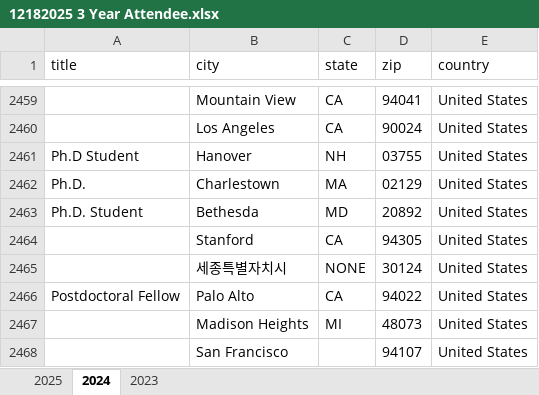
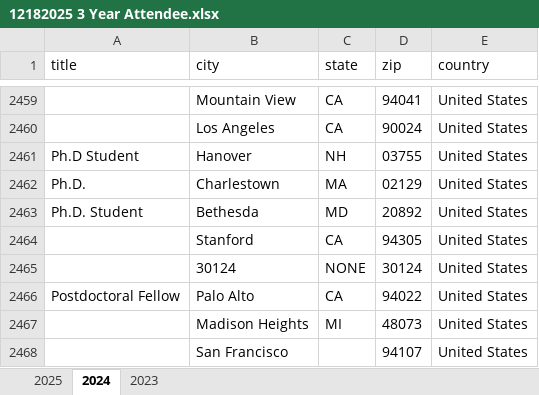
Before and after one commit to dnacombo/OHBMCarbonFootprint, an Excel workbook: data/12182025 3 Year Attendee.xlsx, sheet 2024, drawn as a sheet; only a part is shown, gaps mark what is left out; values as stored, in another font and other column widths than the file's, no borders; charts and pictures not drawn; the diff names each change by its address in the sheet, - before the commit and + after, or states it on an @@ line.

```diff
--- a/data/12182025 3 Year Attendee.xlsx (sheet 2024)
+++ b/data/12182025 3 Year Attendee.xlsx (sheet 2024)
-B2465 (city): 세종특별자치시
+B2465 (city): 30124
```
Also changed, not shown: charts or pictures, 20 other files.
